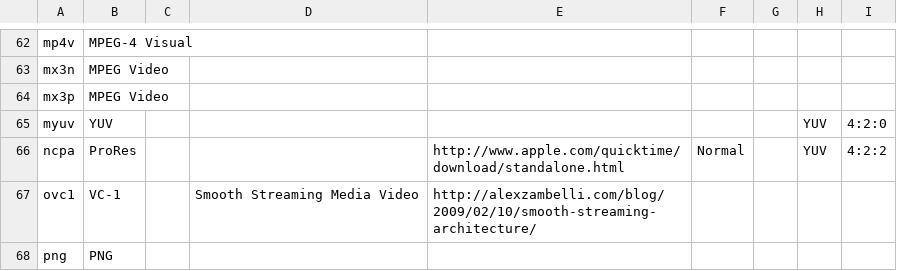
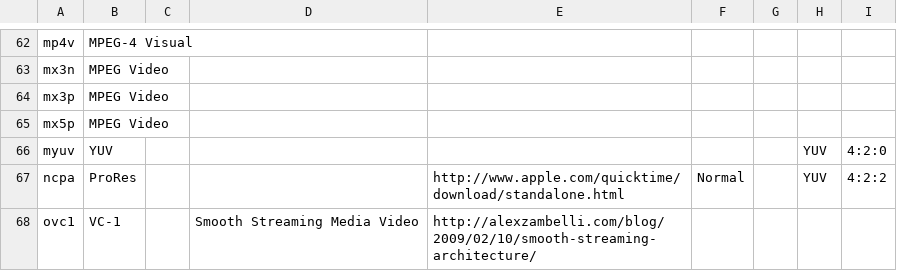
Before and after one commit to beppec56/MediaInfo-git_svn, a CSV file: Source/Ressource/Text/DataBase/CodecID_Video_Mpeg4.csv, drawn as a sheet; only a part is shown, gaps mark what is left out; the shorter side is filled out with more unchanged rows; the diff names each change by its address in the sheet, - before the commit and + after, or states it on an @@ line.

Commit message:
+ MPEG-4: mx5p CodecID support
git-svn-id: svn://svn.code.sf.net/p/mediainfo/code/MediaInfoLib/trunk@3696 45c5ae6f-87cc-4fd0-92ee-e4f023fd80da

```diff
--- a/Source/Ressource/Text/DataBase/CodecID_Video_Mpeg4.csv
+++ b/Source/Ressource/Text/DataBase/CodecID_Video_Mpeg4.csv
+row 65: mx5p | MPEG Video
```
Also changed, not shown: 5 other files.
